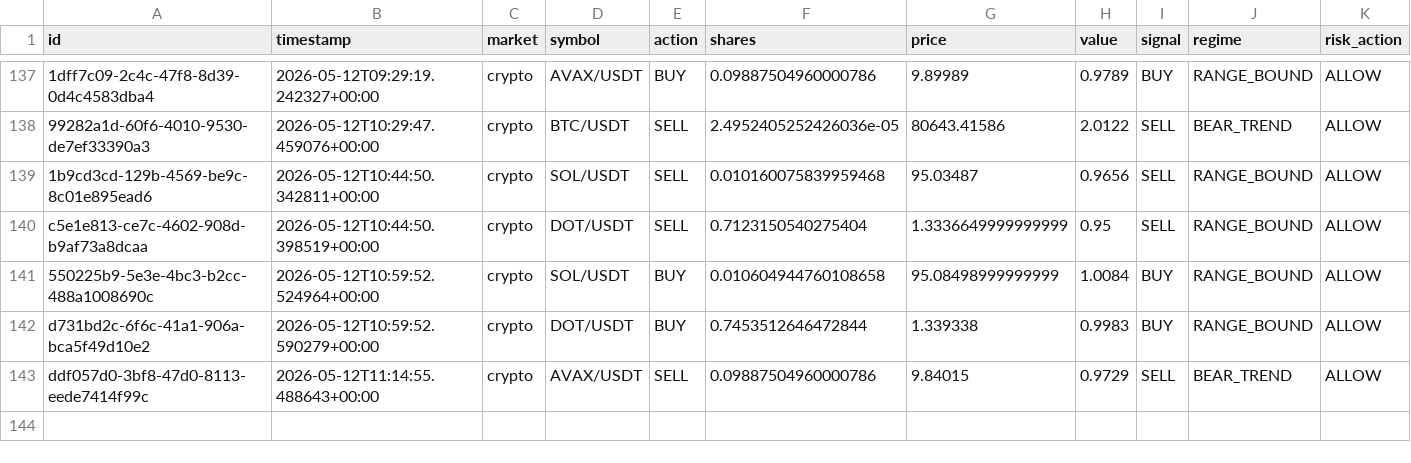
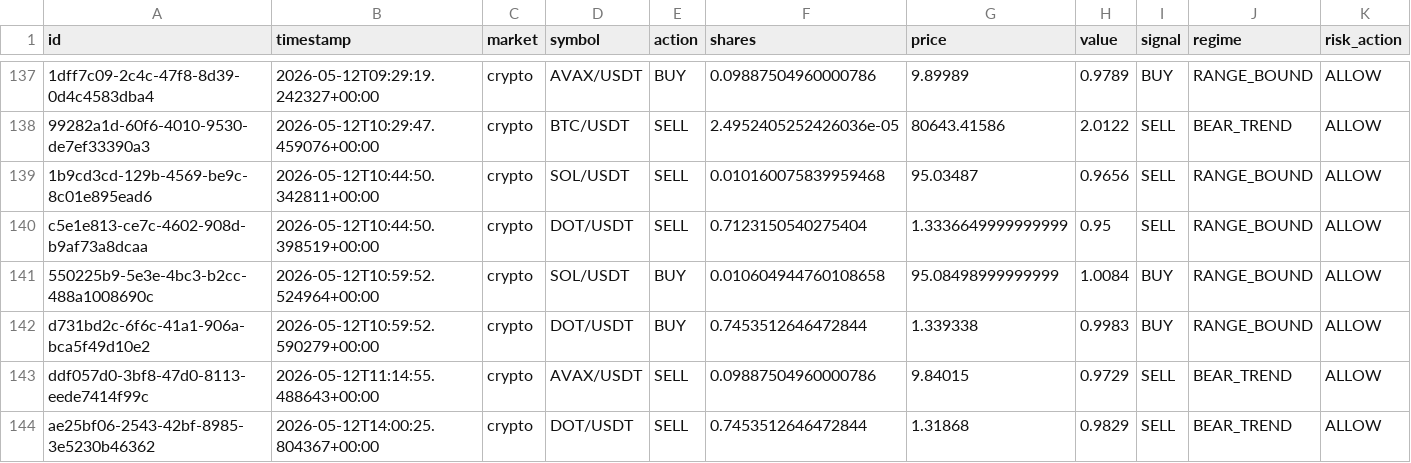
Before and after one commit to Puneethmp/AAATS, a CSV file: runtime/paper_trades.csv, drawn as a sheet; only a part is shown, gaps mark what is left out; rows hold the shown columns only; the diff names each change by its address in the sheet, - before the commit and + after, or states it on an @@ line.

Commit message:
auto: 2026-05-12T14:15:07Z trades + logs

```diff
--- a/runtime/paper_trades.csv
+++ b/runtime/paper_trades.csv
+row 144: ae25bf06-2543-42bf-8985-3e5230b46362 | 2026-05-12T14:00:25.804367+00:00 | crypto | DOT/USDT | SELL | 0.7453512646472844 | 1.31868 | 0.9829 | SELL | BEAR_TREND | ALLOW
```
Also changed, not shown: 5 other files.
